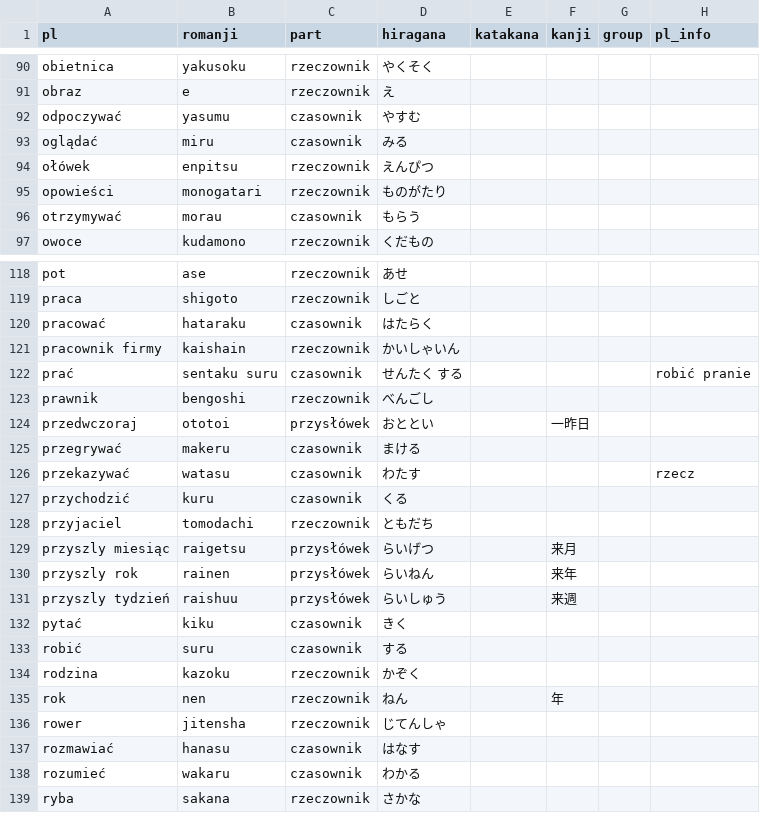
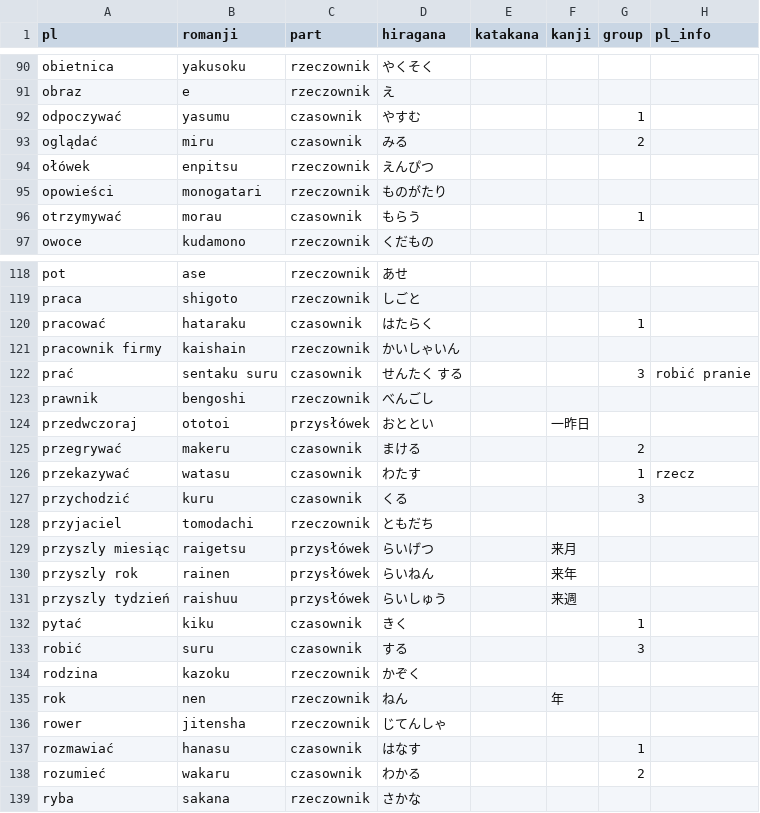
Before and after one commit to Koziolek/j-words, a CSV file: public/words.csv, drawn as a sheet; only a part is shown, gaps mark what is left out; the diff covers the shown part only.

```diff
--- a/public/words.csv
+++ b/public/words.csv
@@ -91,7 +91,7 @@ obietnica,yakusoku,rzeczownik,やくそく,,,,
 obraz,e,rzeczownik,え,,,,
-odpoczywać,yasumu,czasownik,やすむ,,,,
-oglądać,miru,czasownik,みる,,,,
+odpoczywać,yasumu,czasownik,やすむ,,,1,
+oglądać,miru,czasownik,みる,,,2,
 ołówek,enpitsu,rzeczownik,えんぴつ,,,,
 opowieści,monogatari,rzeczownik,ものがたり,,,,
-otrzymywać,morau,czasownik,もらう,,,,
+otrzymywać,morau,czasownik,もらう,,,1,
 owoce,kudamono,rzeczownik,くだもの,,,,
@@ -119,10 +119,10 @@ pot,ase,rzeczownik,あせ,,,,
 praca,shigoto,rzeczownik,しごと,,,,
-pracować,hataraku,czasownik,はたらく,,,,
+pracować,hataraku,czasownik,はたらく,,,1,
 pracownik firmy,kaishain,rzeczownik,かいしゃいん,,,,
-prać,sentaku suru,czasownik,せんたく する,,,,robić pranie
+prać,sentaku suru,czasownik,せんたく する,,,3,robić pranie
 prawnik,bengoshi,rzeczownik,べんごし,,,,
 przedwczoraj,ototoi,przysłówek,おととい,,一昨日,,
-przegrywać,makeru,czasownik,まける,,,,
-przekazywać,watasu,czasownik,わたす,,,,rzecz
-przychodzić,kuru,czasownik,くる,,,,
+przegrywać,makeru,czasownik,まける,,,2,
+przekazywać,watasu,czasownik,わたす,,,1,rzecz
+przychodzić,kuru,czasownik,くる,,,3,
 przyjaciel,tomodachi,rzeczownik,ともだち,,,,
@@ -131,4 +131,4 @@ przyszly rok,rainen,przysłówek,らいねん,,来年,,
 przyszly tydzień,raishuu,przysłówek,らいしゅう,,来週,,
-pytać,kiku,czasownik,きく,,,,
-robić,suru,czasownik,する,,,,
+pytać,kiku,czasownik,きく,,,1,
+robić,suru,czasownik,する,,,3,
 rodzina,kazoku,rzeczownik,かぞく,,,,
@@ -136,4 +136,4 @@ rok,nen,rzeczownik,ねん,,年,,
 rower,jitensha,rzeczownik,じてんしゃ,,,,
-rozmawiać,hanasu,czasownik,はなす,,,,
-rozumieć,wakaru,czasownik,わかる,,,,
+rozmawiać,hanasu,czasownik,はなす,,,1,
+rozumieć,wakaru,czasownik,わかる,,,2,
 ryba,sakana,rzeczownik,さかな,,,,
```
Also changed, not shown: 49 edited cells elsewhere in this file, 25 other files.
